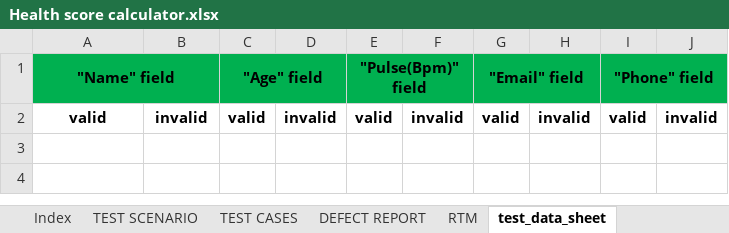
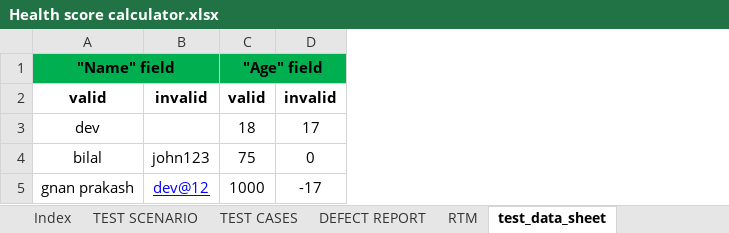
Before and after one commit to Gnanaprakash-S/NoSuchTeam, an Excel workbook: HealthScore/src/Resources/Health score calculator.xlsx, sheet test_data_sheet, drawn as a sheet; values as stored, in another font and other column widths than the file's, no borders; removed rows and columns are numbered as before the commit, all else as after; the diff names each change by its address in the sheet, - before the commit and + after, or states it on an @@ line.

```diff
--- a/HealthScore/src/Resources/Health score calculator.xlsx (sheet test_data_sheet)
+++ b/HealthScore/src/Resources/Health score calculator.xlsx (sheet test_data_sheet)
-column E, rows 1-2: "Pulse(Bpm)" field | valid
-column F, row 2: invalid
-column G, rows 1-2: "Email" field | valid
-column H, row 2: invalid
-column I, rows 1-2: "Phone" field | valid
-column J, row 2: invalid
+row 3: dev |  | 18 | 17
+row 4: bilal | john123 | 75 | 0
+row 5: gnan prakash | dev@12 | 1000 | -17
```
Also changed, not shown: sheet TEST CASES, sheet DEFECT REPORT, 11 other files.
